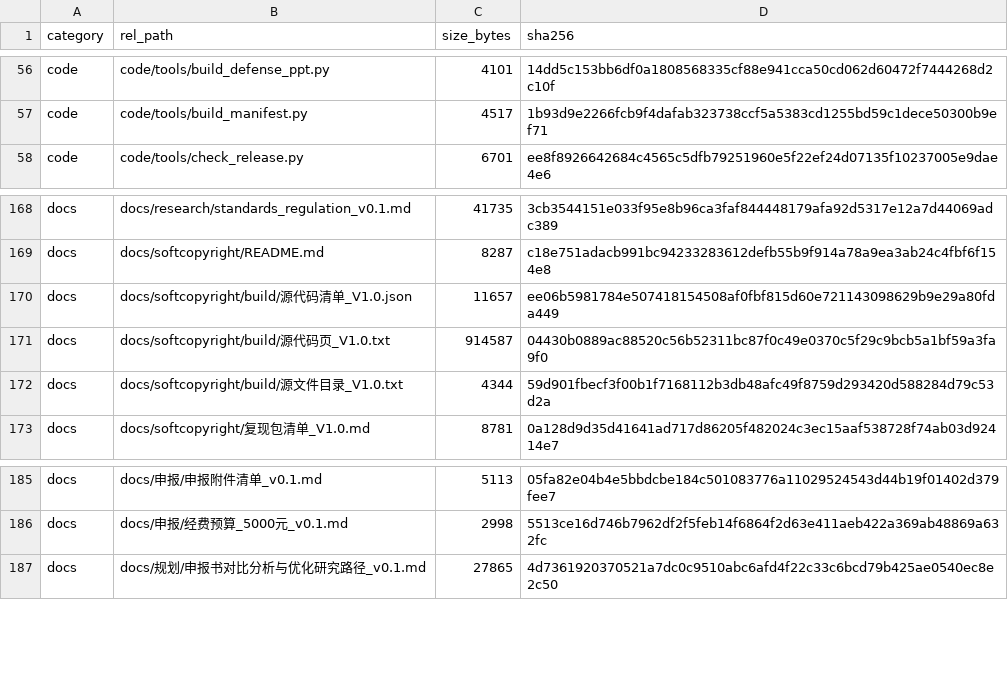
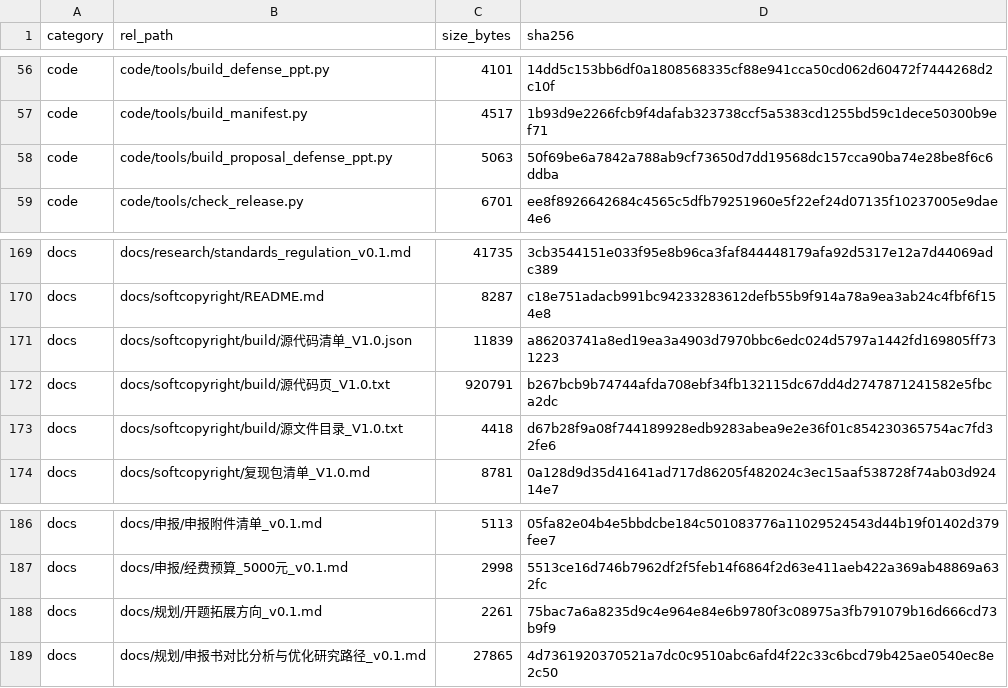
Before and after one commit to YWC886/new-folder, a CSV file: data/processed/release_manifest_v0.1.csv, drawn as a sheet; only a part is shown, gaps mark what is left out.

Commit message:
Round 61: proposal-defense PPT v0.1 (v3 proposal) + expansion directions v0.1

```diff
--- a/data/processed/release_manifest_v0.1.csv
+++ b/data/processed/release_manifest_v0.1.csv
@@ -57,2 +57,3 @@ code,code/tools/build_defense_ppt.py,4101,14dd5c153bb6df0a1808568335cf88e941cca5
 code,code/tools/build_manifest.py,4517,1b93d9e2266fcb9f4dafab323738ccf5a5383cd1255bd59c1dece50300b9ef71
+code,code/tools/build_proposal_defense_ppt.py,5063,50f69be6a7842a788ab9cf73650d7dd19568dc157cca90ba74e28be8f6c6ddba
 code,code/tools/check_release.py,6701,ee8f8926642684c4565c5dfb79251960e5f22ef24d07135f10237005e9dae4e6
@@ -169,5 +170,5 @@ docs,docs/research/standards_regulation_v0.1.md,41735,3cb3544151e033f95e8b96ca3f
 docs,docs/softcopyright/README.md,8287,c18e751adacb991bc94233283612defb55b9f914a78a9ea3ab24c4fbf6f154e8
-docs,docs/softcopyright/build/源代码清单_V1.0.json,11657,ee06b5981784e507418154508af0fbf815d60e721143098629b9e29a80fda449
-docs,docs/softcopyright/build/源代码页_V1.0.txt,914587,04430b0889ac88520c56b52311bc87f0c49e0370c5f29c9bcb5a1bf59a3fa9f0
-docs,docs/softcopyright/build/源文件目录_V1.0.txt,4344,59d901fbecf3f00b1f7168112b3db48afc49f8759d293420d588284d79c53d2a
+docs,docs/softcopyright/build/源代码清单_V1.0.json,11839,a86203741a8ed19ea3a4903d7970bbc6edc024d5797a1442fd169805ff731223
+docs,docs/softcopyright/build/源代码页_V1.0.txt,920791,b267bcb9b74744afda708ebf34fb132115dc67dd4d2747871241582e5fbca2dc
+docs,docs/softcopyright/build/源文件目录_V1.0.txt,4418,d67b28f9a08f744189928edb9283abea9e2e36f01c854230365754ac7fd32fe6
 docs,docs/softcopyright/复现包清单_V1.0.md,8781,0a128d9d35d41641ad717d86205f482024c3ec15aaf538728f74ab03d92414e7
@@ -186,2 +187,3 @@ docs,docs/申报/申报附件清单_v0.1.md,5113,05fa82e04b4e5bbdcbe184c50108377
 docs,docs/申报/经费预算_5000元_v0.1.md,2998,5513ce16d746b7962df2f5feb14f6864f2d63e411aeb422a369ab48869a632fc
+docs,docs/规划/开题拓展方向_v0.1.md,2261,75bac7a6a8235d9c4e964e84e6b9780f3c08975a3fb791079b16d666cd73b9f9
 docs,docs/规划/申报书对比分析与优化研究路径_v0.1.md,27865,4d7361920370521a7dc0c9510abc6afd4f22c33c6bcd79b425ae0540ec8e2c50
```
Also changed, not shown: 3 other files.
